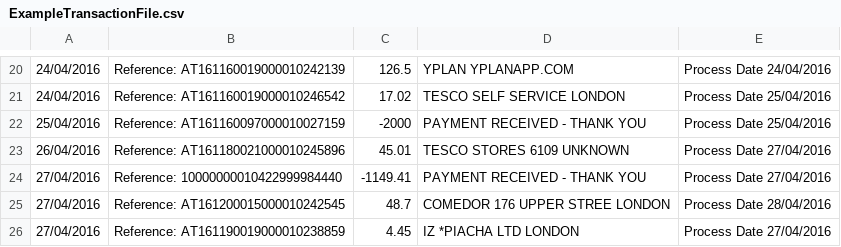
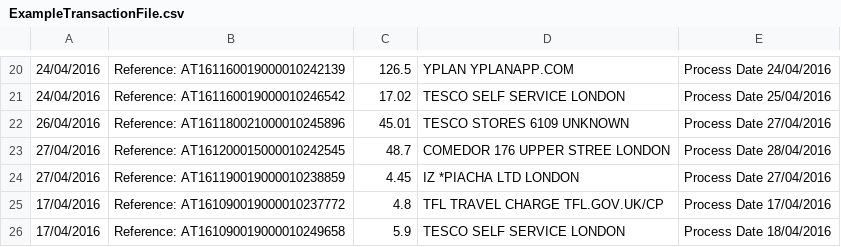
Before and after one commit to sgryzko/TransactionSorter, a CSV file: TransactionSorter.Test/ExampleTransactionFile.csv, drawn as a sheet; only a part is shown, gaps mark what is left out; the shorter side is filled out with more unchanged rows; the diff names each change by its address in the sheet, - before the commit and + after, or states it on an @@ line.

Commit message:
remove negative transactions from example to simplify application

```diff
--- a/TransactionSorter.Test/ExampleTransactionFile.csv
+++ b/TransactionSorter.Test/ExampleTransactionFile.csv
-row 22: 25/04/2016 | Reference: AT161160097000010027159 | -2000 | PAYMENT RECEIVED - THANK YOU | Process Date 25/04/2016
-row 24: 27/04/2016 | Reference: 10000000010422999984440 | -1149.41 | PAYMENT RECEIVED - THANK YOU | Process Date 27/04/2016
```
Also changed, not shown: 1 other file.
